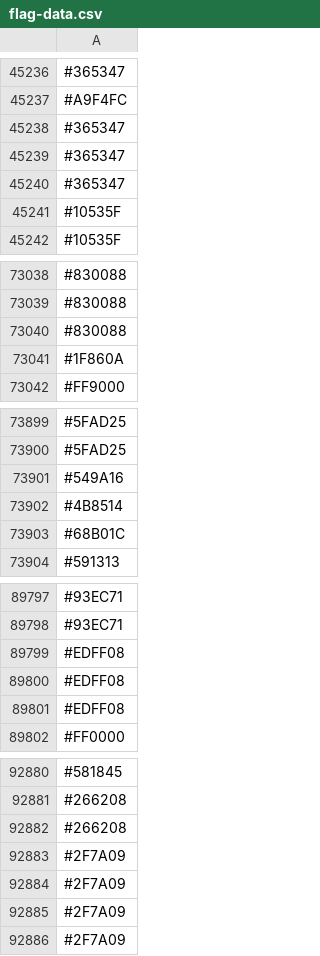
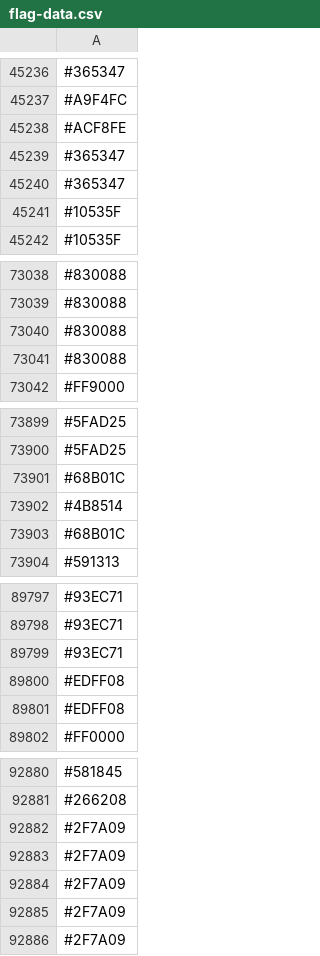
Before and after one commit to capsuleman/dirtybiology-flag-versioning, a CSV file: flag-data.csv, drawn as a sheet; only a part is shown, gaps mark what is left out; the diff covers the shown part only.

```diff
--- a/flag-data.csv
+++ b/flag-data.csv
@@ -45237,3 +45237,3 @@
 #A9F4FC
-#365347
+#ACF8FE
 #365347
@@ -73040,3 +73040,3 @@
 #830088
-#1F860A
+#830088
 #FF9000
@@ -73900,3 +73900,3 @@
 #5FAD25
-#549A16
+#68B01C
 #4B8514
@@ -89798,3 +89798,3 @@
 #93EC71
-#EDFF08
+#93EC71
 #EDFF08
@@ -92881,3 +92881,3 @@
 #266208
-#266208
+#2F7A09
 #2F7A09
```
Also changed, not shown: 17 added rows, 17 removed rows, 10 moved rows and 3 edited cells elsewhere in this file.
